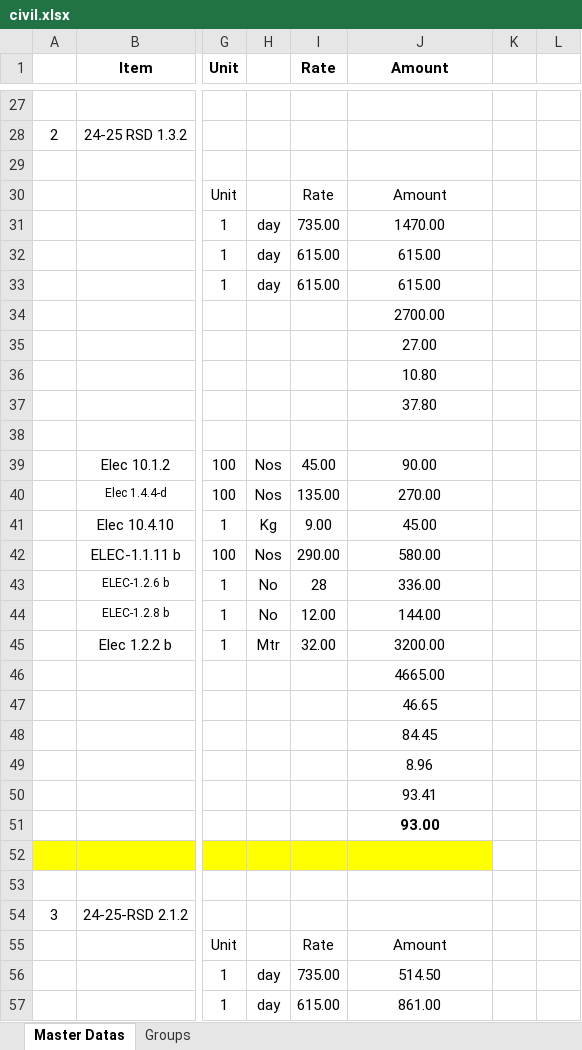
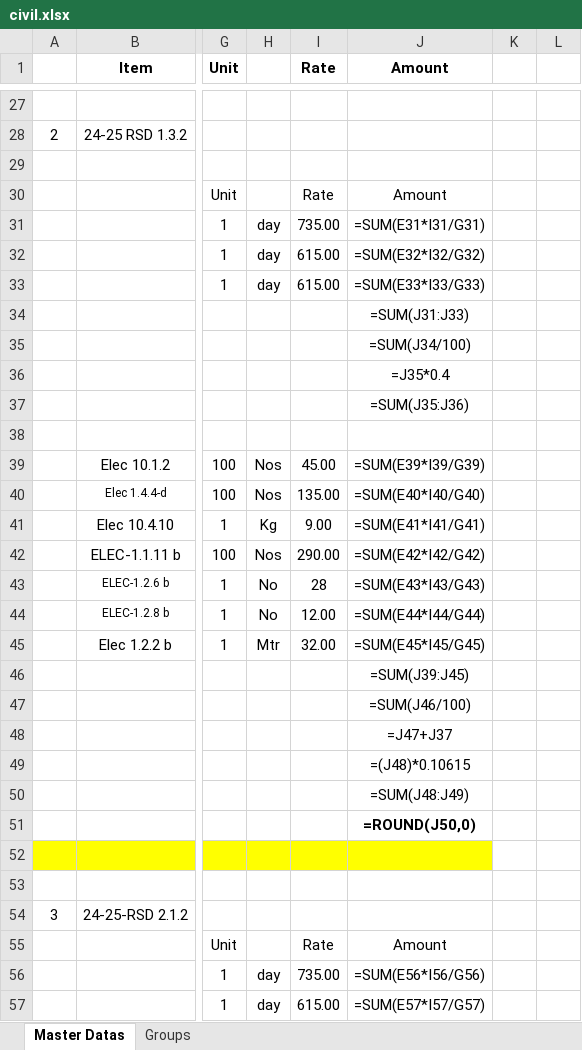
Before and after one commit to saikiranchallabotla/hamsvicoffice, an Excel workbook: core/data/civil.xlsx, sheet Master Datas, drawn as a sheet; only a part is shown, gaps mark what is left out; values as stored, in another font and other column widths than the file's, no borders; formulas without a stored value are shown as written; the diff covers the shown part only; the diff names each change by its address in the sheet, - before the commit and + after, or states it on an @@ line.

```diff
--- a/core/data/civil.xlsx (sheet Master Datas)
+++ b/core/data/civil.xlsx (sheet Master Datas)
-J31 (Amount): 1470.00
+J31 (Amount): =SUM(E31*I31/G31)
-J32 (Amount): 615.00
+J32 (Amount): =SUM(E32*I32/G32)
-J33 (Amount): 615.00
+J33 (Amount): =SUM(E33*I33/G33)
-J34 (Amount): 2700.00
+J34 (Amount): =SUM(J31:J33)
-J35 (Amount): 27.00
+J35 (Amount): =SUM(J34/100)
-J36 (Amount): 10.80
+J36 (Amount): =J35*0.4
-J37 (Amount): 37.80
+J37 (Amount): =SUM(J35:J36)
-J39 (Amount): 90.00
+J39 (Amount): =SUM(E39*I39/G39)
-J40 (Amount): 270.00
+J40 (Amount): =SUM(E40*I40/G40)
-J41 (Amount): 45.00
+J41 (Amount): =SUM(E41*I41/G41)
-J42 (Amount): 580.00
+J42 (Amount): =SUM(E42*I42/G42)
-J43 (Amount): 336.00
+J43 (Amount): =SUM(E43*I43/G43)
-J44 (Amount): 144.00
+J44 (Amount): =SUM(E44*I44/G44)
-J45 (Amount): 3200.00
+J45 (Amount): =SUM(E45*I45/G45)
-J46 (Amount): 4665.00
+J46 (Amount): =SUM(J39:J45)
-J47 (Amount): 46.65
+J47 (Amount): =SUM(J46/100)
-J48 (Amount): 84.45
+J48 (Amount): =J47+J37
-J49 (Amount): 8.96
+J49 (Amount): =(J48)*0.10615
-J50 (Amount): 93.41
+J50 (Amount): =SUM(J48:J49)
-J51 (Amount): 93.00
+J51 (Amount): =ROUND(J50,0)
-J56 (Amount): 514.50
+J56 (Amount): =SUM(E56*I56/G56)
-J57 (Amount): 861.00
+J57 (Amount): =SUM(E57*I57/G57)
```
Also changed, not shown: 1274 edited cells elsewhere in this sheet, core/data/amc_civil.xlsx, core/data/amc_electrical.xlsx, 1 other file.
